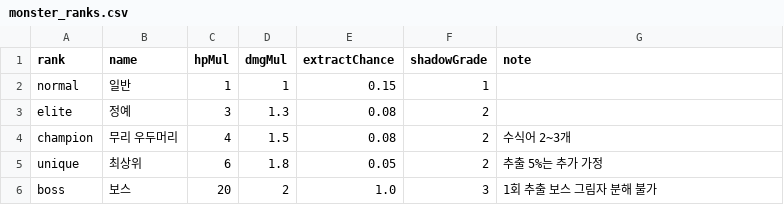
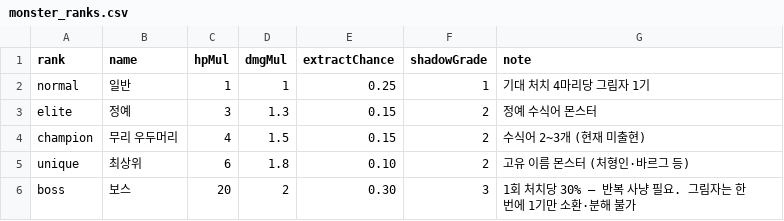
Before and after one commit to mogoshop/catch-and-keep, a CSV file: data/monster_ranks.csv, drawn as a sheet.

```diff
--- a/data/monster_ranks.csv
+++ b/data/monster_ranks.csv
@@ -1,6 +1,6 @@
 rank,name,hpMul,dmgMul,extractChance,shadowGrade,note
-normal,일반,1,1,0.15,1,
-elite,정예,3,1.3,0.08,2,
-champion,무리 우두머리,4,1.5,0.08,2,수식어 2~3개
-unique,최상위,6,1.8,0.05,2,추출 5%는 추가 가정
-boss,보스,20,2,1.0,3,1회 추출 보스 그림자 분해 불가
+normal,일반,1,1,0.25,1,기대 처치 4마리당 그림자 1기
+elite,정예,3,1.3,0.15,2,정예 수식어 몬스터
+champion,무리 우두머리,4,1.5,0.15,2,수식어 2~3개 (현재 미출현)
+unique,최상위,6,1.8,0.10,2,고유 이름 몬스터 (처형인·바르그 등)
+boss,보스,20,2,0.30,3,1회 처치당 30% — 반복 사냥 필요. 그림자는 한 번에 1기만 소환·분해 불가
```
Also changed, not shown: data/config.csv, data/skills.csv, 11 other files.
